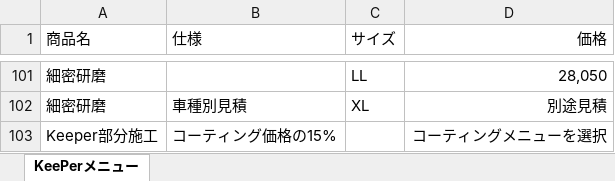
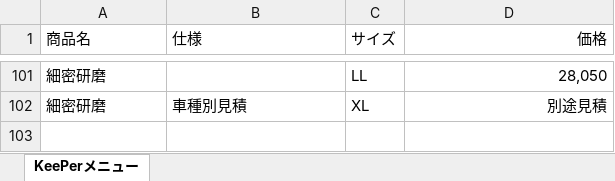
Before and after one commit to e-menubook/menu, an Excel workbook: side.xlsx, sheet KeePerメニュー, drawn as a sheet; only a part is shown, gaps mark what is left out; values as stored, in another font and other column widths than the file's, no borders; the diff names each change by its address in the sheet, - before the commit and + after, or states it on an @@ line.

```diff
--- a/side.xlsx (sheet KeePerメニュー)
+++ b/side.xlsx (sheet KeePerメニュー)
-row 103: Keeper部分施工 | コーティング価格の15% |  | コーティングメニューを選択
```
Also changed, not shown: menu.xlsx.
